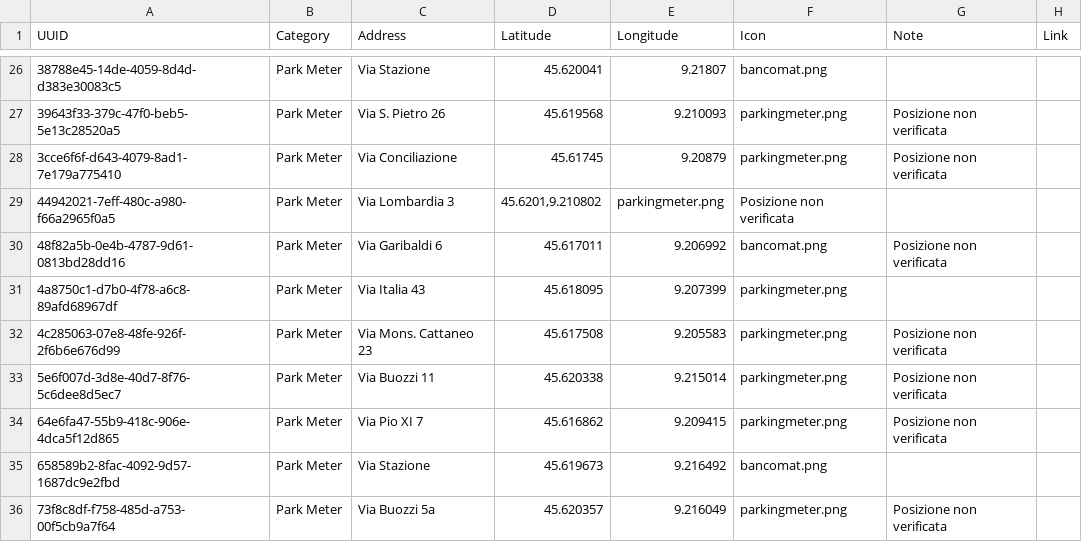
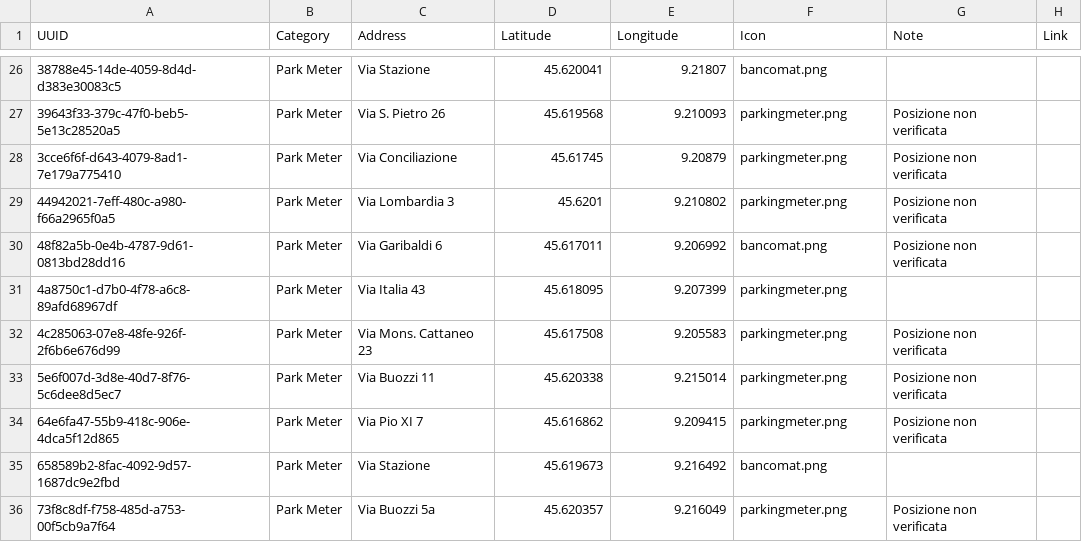
Before and after one commit to comune-desio/opendata, a CSV file: parking.csv, drawn as a sheet; only a part is shown, gaps mark what is left out; the diff names each change by its address in the sheet, - before the commit and + after, or states it on an @@ line.

Commit message:
Update parking.csv

```diff
--- a/parking.csv
+++ b/parking.csv
-D29 (Latitude): 45.6201,9.210802
+D29 (Latitude): 45.6201
-E29 (Longitude): parkingmeter.png
+E29 (Longitude): 9.210802
-F29 (Icon): Posizione non verificata
+F29 (Icon): parkingmeter.png
-G29 (Note): (empty)
+G29 (Note): Posizione non verificata
```
